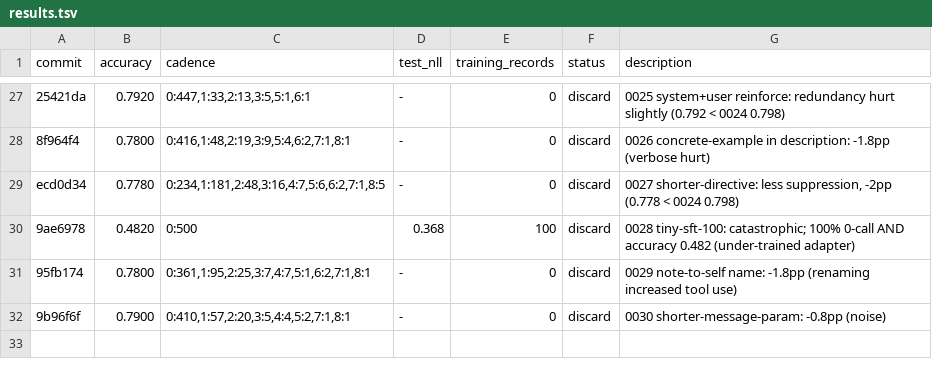
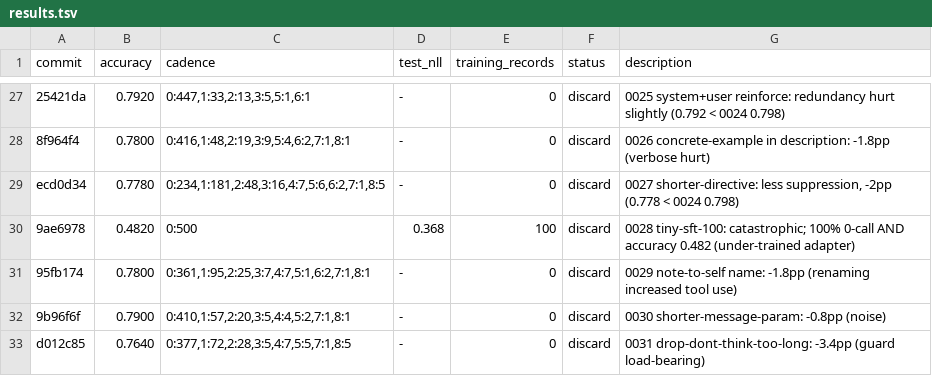
Before and after one commit to dphuang2/tinker-cookbook, a TSV file: tinker_cookbook/recipes/interview/results.tsv, drawn as a sheet; only a part is shown, gaps mark what is left out; the diff names each change by its address in the sheet, - before the commit and + after, or states it on an @@ line.

Commit message:
0031 drop-dont-think-too-long: discard: 0.7980 -> 0.7640

```diff
--- a/tinker_cookbook/recipes/interview/results.tsv
+++ b/tinker_cookbook/recipes/interview/results.tsv
+row 33: d012c85 | 0.7640 | 0:377,1:72,2:28,3:5,4:7,5:5,7:1,8:5 | - | 0 | discard | 0031 drop-dont-think-too-long: -3.4pp (guard load-bearing)
```
Also changed, not shown: 5 other files.
